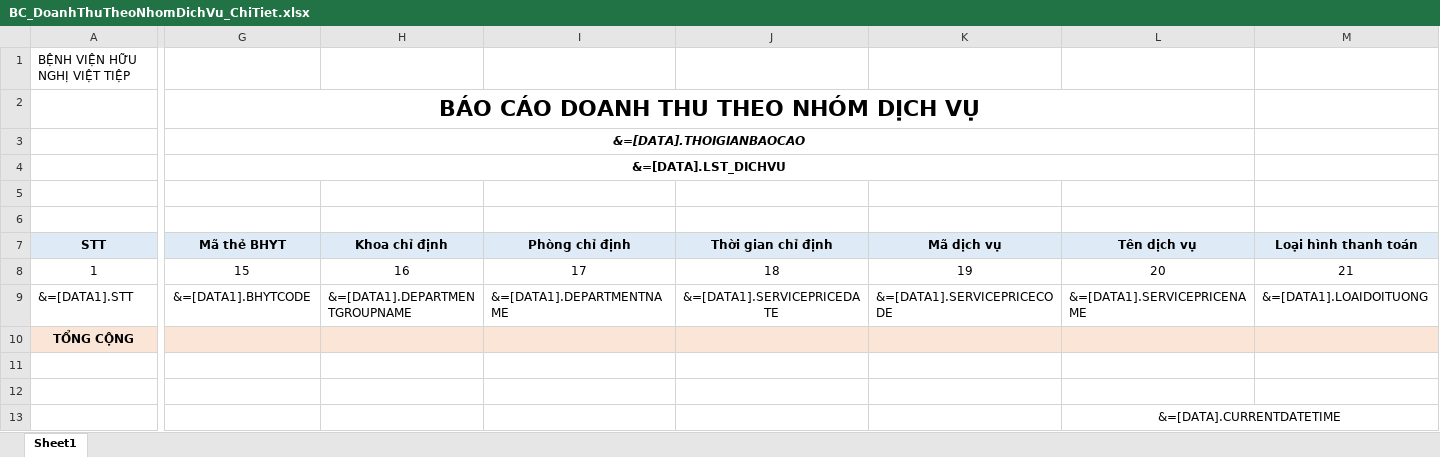
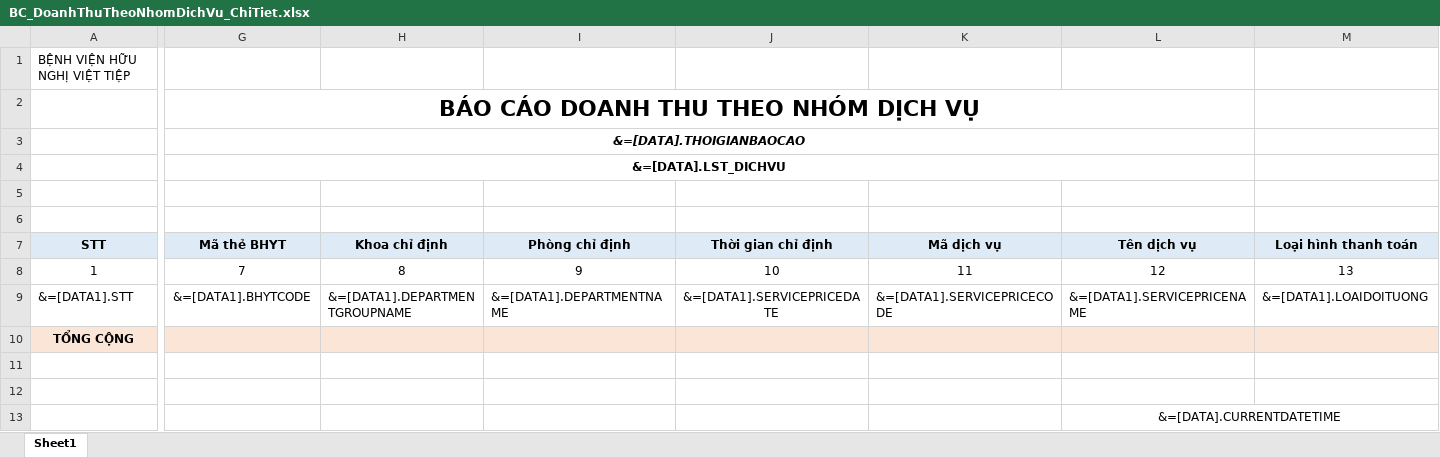
Before and after one commit to gaconleocay/MedicalLink, an Excel workbook: MedicalLink/Templates/BC_DoanhThuTheoNhomDichVu_ChiTiet.xlsx, sheet Sheet1, drawn as a sheet; only a part is shown, gaps mark what is left out; values as stored, in another font and other column widths than the file's, no borders; conditional formats not drawn; the diff covers the shown part only; the diff names each change by its address in the sheet, - before the commit and + after, or states it on an @@ line.

```diff
--- a/MedicalLink/Templates/BC_DoanhThuTheoNhomDichVu_ChiTiet.xlsx (sheet Sheet1)
+++ b/MedicalLink/Templates/BC_DoanhThuTheoNhomDichVu_ChiTiet.xlsx (sheet Sheet1)
-G8 (Mã thẻ BHYT): 15
+G8 (Mã thẻ BHYT): 7
-H8 (Khoa chỉ định): 16
+H8 (Khoa chỉ định): 8
-I8 (Phòng chỉ định): 17
+I8 (Phòng chỉ định): 9
-J8 (Thời gian chỉ định): 18
+J8 (Thời gian chỉ định): 10
-K8 (Mã dịch vụ): 19
+K8 (Mã dịch vụ): 11
-L8 (Tên dịch vụ): 20
+L8 (Tên dịch vụ): 12
-M8 (Loại hình thanh toán): 21
+M8 (Loại hình thanh toán): 13
```
Also changed, not shown: 3 edited cells elsewhere in this sheet, hidden cells, MedicalLink/Templates/BC_DoanhThuTheoNhomDichVu_TongHop.xlsx, 44 other files.
